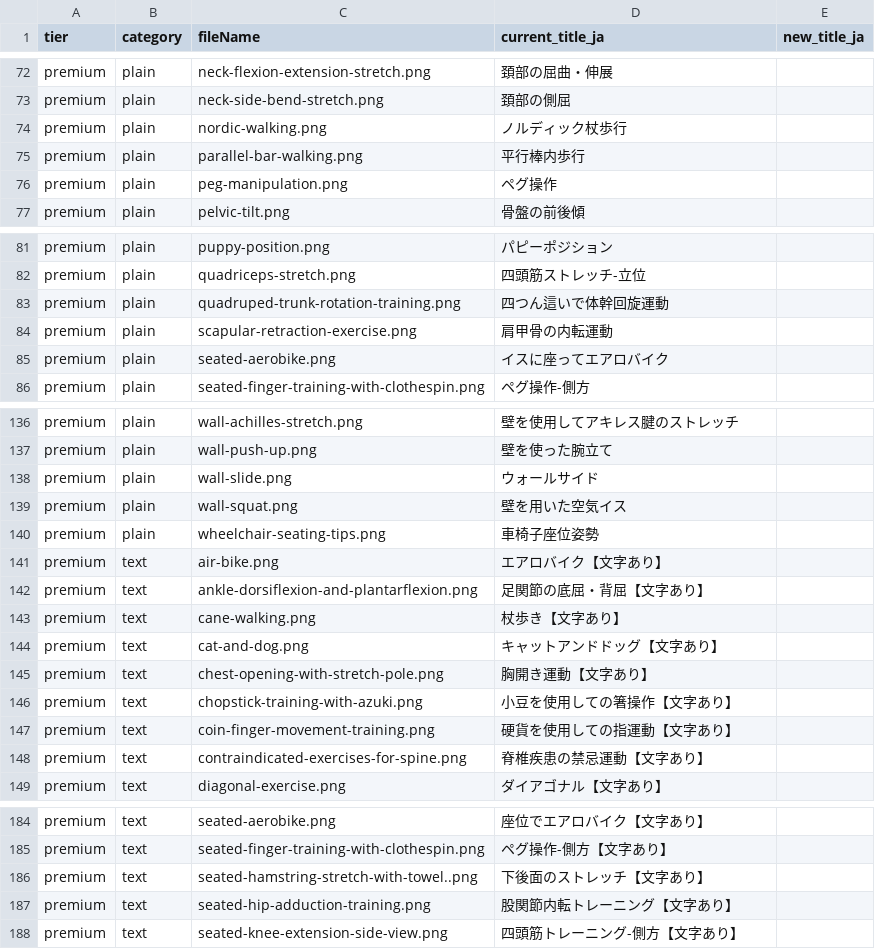
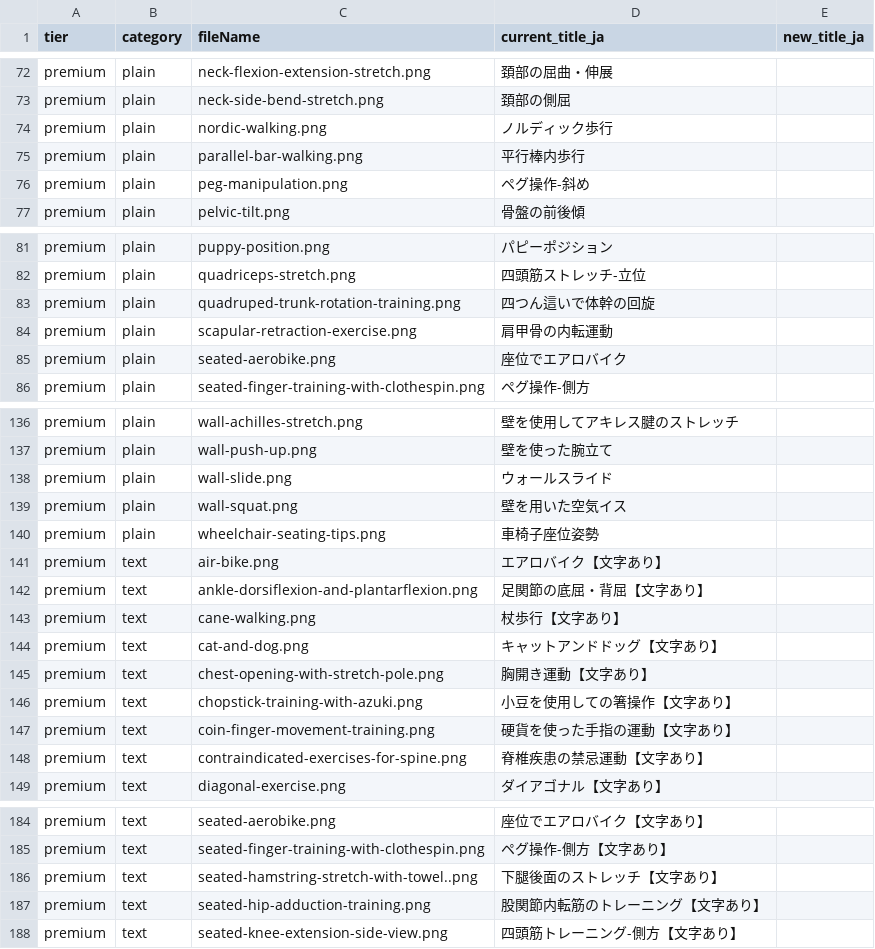
Before and after one commit to makomaru2023/jishutore-starter, a CSV file: items_for_translation.csv, drawn as a sheet; only a part is shown, gaps mark what is left out; the diff covers the shown part only.

```diff
--- a/items_for_translation.csv
+++ b/items_for_translation.csv
@@ -73,5 +73,5 @@ premium,plain,neck-flexion-extension-stretch.png,頚部の屈曲・伸展,
 premium,plain,neck-side-bend-stretch.png,頚部の側屈,
-premium,plain,nordic-walking.png,ノルディック杖歩行,
+premium,plain,nordic-walking.png,ノルディック歩行,
 premium,plain,parallel-bar-walking.png,平行棒内歩行,
-premium,plain,peg-manipulation.png,ペグ操作,
+premium,plain,peg-manipulation.png,ペグ操作-斜め,
 premium,plain,pelvic-tilt.png,骨盤の前後傾,
@@ -82,5 +82,5 @@ premium,plain,puppy-position.png,パピーポジション,
 premium,plain,quadriceps-stretch.png,四頭筋ストレッチ-立位,
-premium,plain,quadruped-trunk-rotation-training.png,四つん這いで体幹回旋運動,
+premium,plain,quadruped-trunk-rotation-training.png,四つん這いで体幹の回旋,
 premium,plain,scapular-retraction-exercise.png,肩甲骨の内転運動,
-premium,plain,seated-aerobike.png,イスに座ってエアロバイク,
+premium,plain,seated-aerobike.png,座位でエアロバイク,
 premium,plain,seated-finger-training-with-clothespin.png,ペグ操作-側方,
@@ -137,3 +137,3 @@ premium,plain,wall-achilles-stretch.png,壁を使用してアキレス腱のス
 premium,plain,wall-push-up.png,壁を使った腕立て,
-premium,plain,wall-slide.png,ウォールサイド,
+premium,plain,wall-slide.png,ウォールスライド,
 premium,plain,wall-squat.png,壁を用いた空気イス,
@@ -142,3 +142,3 @@ premium,text,air-bike.png,エアロバイク【文字あり】,
 premium,text,ankle-dorsiflexion-and-plantarflexion.png,足関節の底屈・背屈【文字あり】,
-premium,text,cane-walking.png,杖歩き【文字あり】,
+premium,text,cane-walking.png,杖歩行【文字あり】,
 premium,text,cat-and-dog.png,キャットアンドドッグ【文字あり】,
@@ -146,3 +146,3 @@ premium,text,chest-opening-with-stretch-pole.png,胸開き運動【文字あり
 premium,text,chopstick-training-with-azuki.png,小豆を使用しての箸操作【文字あり】,
-premium,text,coin-finger-movement-training.png,硬貨を使用しての指運動【文字あり】,
+premium,text,coin-finger-movement-training.png,硬貨を使った手指の運動【文字あり】,
 premium,text,contraindicated-exercises-for-spine.png,脊椎疾患の禁忌運動【文字あり】,
@@ -185,4 +185,4 @@ premium,text,seated-aerobike.png,座位でエアロバイク【文字あり】,
 premium,text,seated-finger-training-with-clothespin.png,ペグ操作-側方【文字あり】,
-premium,text,seated-hamstring-stretch-with-towel..png,下後面のストレッチ【文字あり】,
-premium,text,seated-hip-adduction-training.png,股関節内転トレーニング【文字あり】,
+premium,text,seated-hamstring-stretch-with-towel..png,下腿後面のストレッチ【文字あり】,
+premium,text,seated-hip-adduction-training.png,股関節内転筋のトレーニング【文字あり】,
 premium,text,seated-knee-extension-side-view.png,四頭筋トレーニング-側方【文字あり】,
```
Also changed, not shown: 23 edited cells elsewhere in this file, data/items-basic-plain-text.csv, 2 other files.
